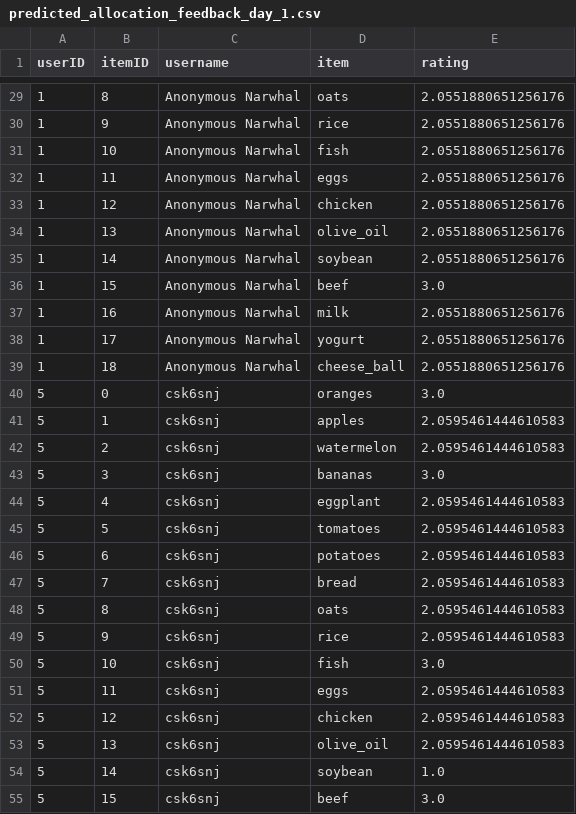
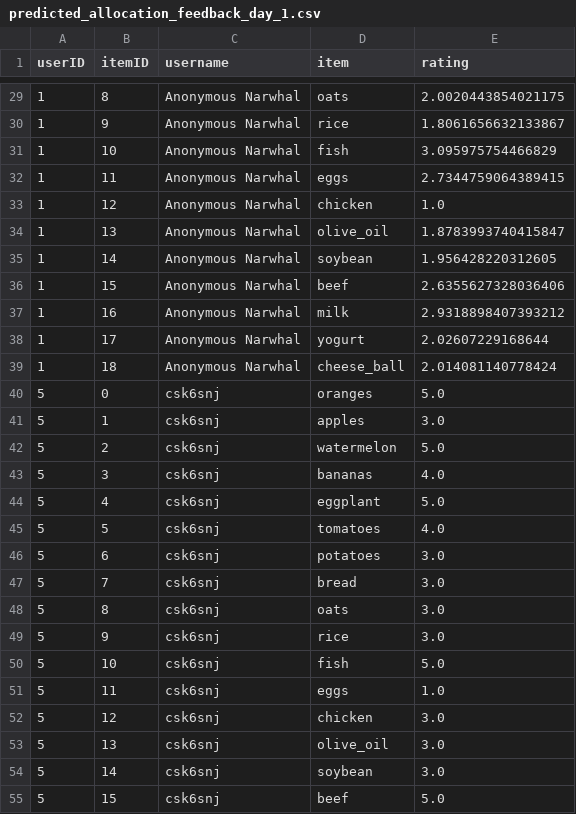
Before and after one commit to HAI-lab-UVA/AI4G, a CSV file: comms2/OUTPUT/predicted_allocation_feedback_day_1.csv, drawn as a sheet; only a part is shown, gaps mark what is left out; the diff covers the shown part only.

```diff
--- a/comms2/OUTPUT/predicted_allocation_feedback_day_1.csv
+++ b/comms2/OUTPUT/predicted_allocation_feedback_day_1.csv
@@ -29,27 +29,27 @@ userID,itemID,username,item,rating
-1,8,Anonymous Narwhal,oats,2.0551880651256176
-1,9,Anonymous Narwhal,rice,2.0551880651256176
-1,10,Anonymous Narwhal,fish,2.0551880651256176
-1,11,Anonymous Narwhal,eggs,2.0551880651256176
-1,12,Anonymous Narwhal,chicken,2.0551880651256176
-1,13,Anonymous Narwhal,olive_oil,2.0551880651256176
-1,14,Anonymous Narwhal,soybean,2.0551880651256176
-1,15,Anonymous Narwhal,beef,3.0
-1,16,Anonymous Narwhal,milk,2.0551880651256176
-1,17,Anonymous Narwhal,yogurt,2.0551880651256176
-1,18,Anonymous Narwhal,cheese_ball,2.0551880651256176
-5,0,csk6snj,oranges,3.0
-5,1,csk6snj,apples,2.0595461444610583
-5,2,csk6snj,watermelon,2.0595461444610583
-5,3,csk6snj,bananas,3.0
-5,4,csk6snj,eggplant,2.0595461444610583
-5,5,csk6snj,tomatoes,2.0595461444610583
-5,6,csk6snj,potatoes,2.0595461444610583
-5,7,csk6snj,bread,2.0595461444610583
-5,8,csk6snj,oats,2.0595461444610583
-5,9,csk6snj,rice,2.0595461444610583
-5,10,csk6snj,fish,3.0
-5,11,csk6snj,eggs,2.0595461444610583
-5,12,csk6snj,chicken,2.0595461444610583
-5,13,csk6snj,olive_oil,2.0595461444610583
-5,14,csk6snj,soybean,1.0
-5,15,csk6snj,beef,3.0
+1,8,Anonymous Narwhal,oats,2.0020443854021175
+1,9,Anonymous Narwhal,rice,1.8061656632133867
+1,10,Anonymous Narwhal,fish,3.095975754466829
+1,11,Anonymous Narwhal,eggs,2.7344759064389415
+1,12,Anonymous Narwhal,chicken,1.0
+1,13,Anonymous Narwhal,olive_oil,1.8783993740415847
+1,14,Anonymous Narwhal,soybean,1.956428220312605
+1,15,Anonymous Narwhal,beef,2.6355627328036406
+1,16,Anonymous Narwhal,milk,2.9318898407393212
+1,17,Anonymous Narwhal,yogurt,2.02607229168644
+1,18,Anonymous Narwhal,cheese_ball,2.014081140778424
+5,0,csk6snj,oranges,5.0
+5,1,csk6snj,apples,3.0
+5,2,csk6snj,watermelon,5.0
+5,3,csk6snj,bananas,4.0
+5,4,csk6snj,eggplant,5.0
+5,5,csk6snj,tomatoes,4.0
+5,6,csk6snj,potatoes,3.0
+5,7,csk6snj,bread,3.0
+5,8,csk6snj,oats,3.0
+5,9,csk6snj,rice,3.0
+5,10,csk6snj,fish,5.0
+5,11,csk6snj,eggs,1.0
+5,12,csk6snj,chicken,3.0
+5,13,csk6snj,olive_oil,3.0
+5,14,csk6snj,soybean,3.0
+5,15,csk6snj,beef,5.0
```
Also changed, not shown: 143 edited cells elsewhere in this file, comms2/Feedback_Responses/feedback_day1.csv, comms2/Separate_Responses/allocation_feedback_day1.csv, 2 other files.
